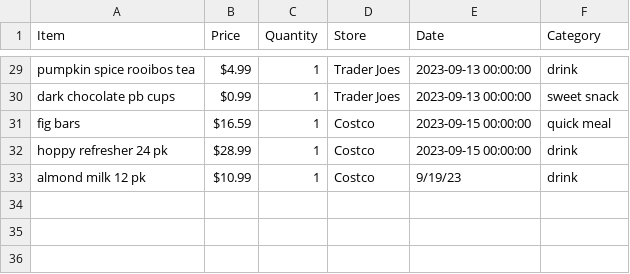
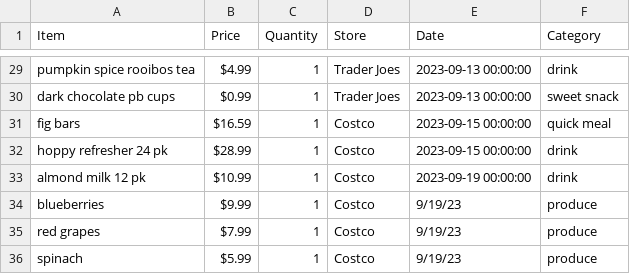
Before and after one commit to ambsthebear/Bearisa-Grocery-Tracker, a CSV file: Bearisa-Groceries.csv, drawn as a sheet; only a part is shown, gaps mark what is left out.

Commit message:
add entries

```diff
--- a/Bearisa-Groceries.csv
+++ b/Bearisa-Groceries.csv
@@ -32,2 +32,5 @@ fig bars,$16.59,1,Costco,2023-09-15 00:00:00,quick meal
 hoppy refresher 24 pk,$28.99,1,Costco,2023-09-15 00:00:00,drink
-almond milk 12 pk,$10.99,1,Costco,9/19/23,drink
+almond milk 12 pk,$10.99,1,Costco,2023-09-19 00:00:00,drink
+blueberries,$9.99,1,Costco,9/19/23,produce
+red grapes,$7.99,1,Costco,9/19/23,produce
+spinach,$5.99,1,Costco,9/19/23,produce
```
